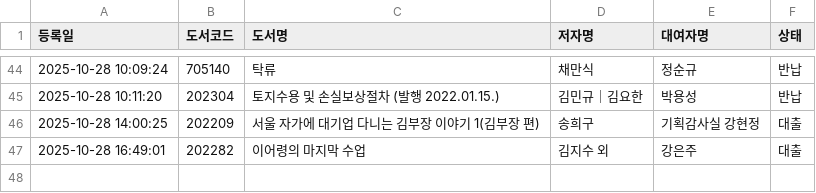
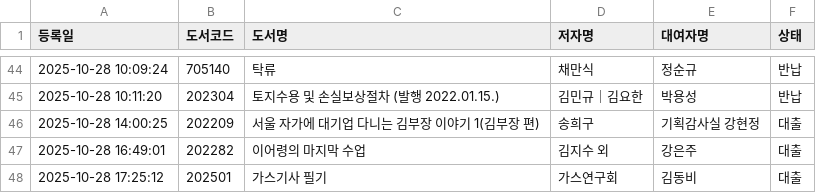
Before and after one commit to rlatjdfkr7979-ctrl/BookServer, a CSV file: books.csv, drawn as a sheet; only a part is shown, gaps mark what is left out; the diff names each change by its address in the sheet, - before the commit and + after, or states it on an @@ line.

Commit message:
Append new loan record to books.csv

```diff
--- a/books.csv
+++ b/books.csv
+row 48: 2025-10-28 17:25:12 | 202501 | 가스기사 필기 | 가스연구회 | 김동비 | 대출
```
